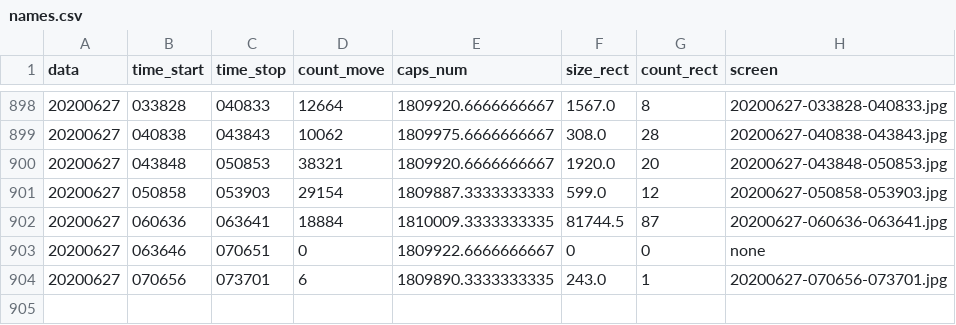
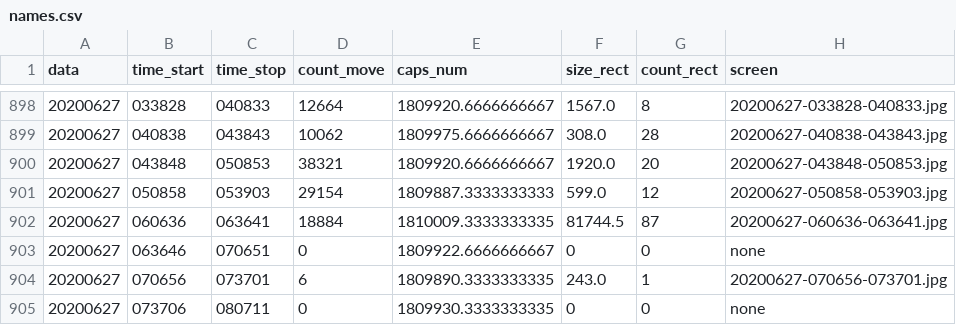
Before and after one commit to va1entei/puszcza_cam2, a CSV file: insec/names.csv, drawn as a sheet; only a part is shown, gaps mark what is left out.

Commit message:
oinion csv files

```diff
--- a/insec/names.csv
+++ b/insec/names.csv
@@ -904 +904,2 @@ data,time_start,time_stop,count_move,caps_num,size_rect,count_rect,screen
 20200627,070656,073701,6,1809890.3333333335,243.0,1,20200627-070656-073701.jpg
+20200627,073706,080711,0,1809930.3333333335,0,0,none
```
